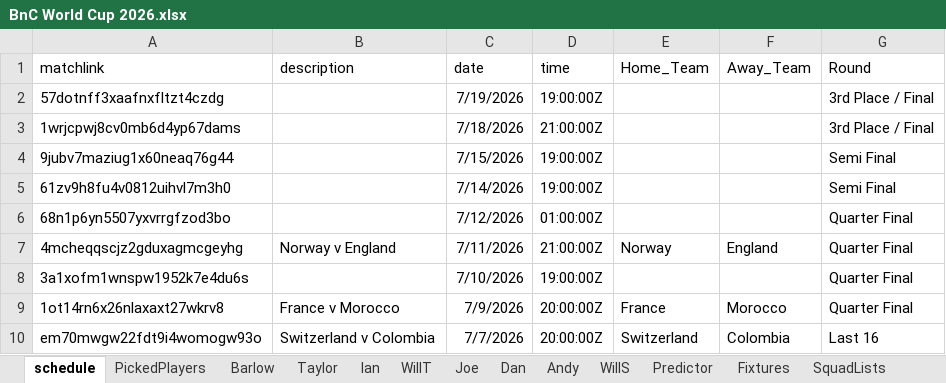
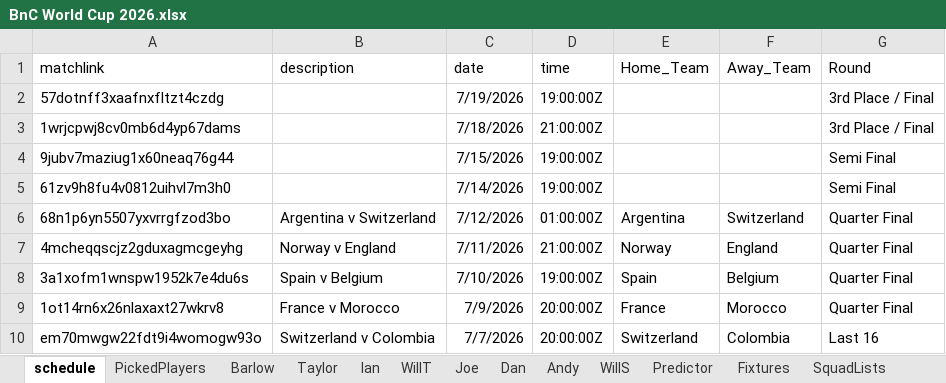
Before and after one commit to WTAnalysis/bnc, an Excel workbook: bnc-streamlit-app/data/BnC World Cup 2026.xlsx, sheet schedule, drawn as a sheet; only a part is shown; values as stored, in another font and other column widths than the file's, no borders; the diff names each change by its address in the sheet, - before the commit and + after, or states it on an @@ line.

```diff
--- a/bnc-streamlit-app/data/BnC World Cup 2026.xlsx (sheet schedule)
+++ b/bnc-streamlit-app/data/BnC World Cup 2026.xlsx (sheet schedule)
-B6 (description): (empty)
+B6 (description): Argentina v Switzerland
-E6 (Home_Team): (empty)
+E6 (Home_Team): Argentina
-F6 (Away_Team): (empty)
+F6 (Away_Team): Switzerland
-B8 (description): (empty)
+B8 (description): Spain v Belgium
-E8 (Home_Team): (empty)
+E8 (Home_Team): Spain
-F8 (Away_Team): (empty)
+F8 (Away_Team): Belgium
```
Also changed, not shown: sheet Predictor, bnc-streamlit-app/data/PointsOverride.xlsx.
